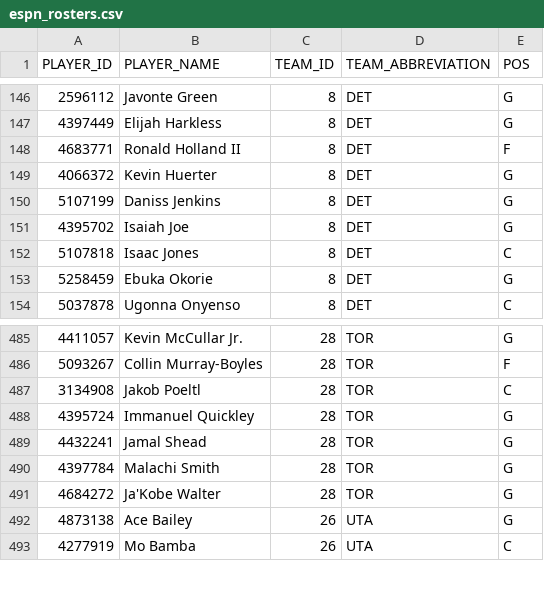
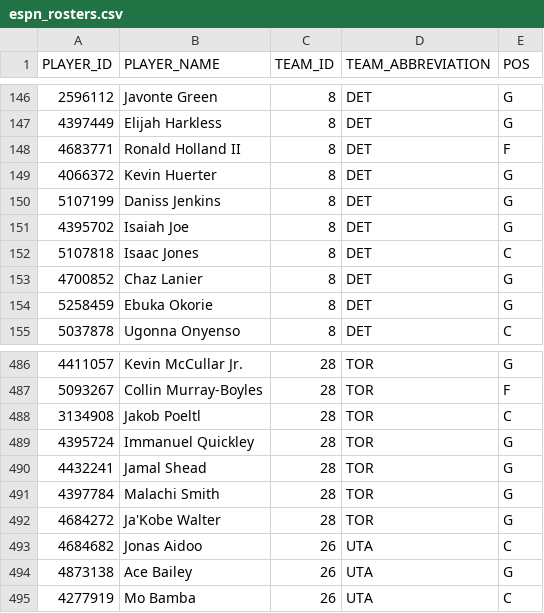
Before and after one commit to KyShiesty919/NBA-Props, a CSV file: data/espn_rosters.csv, drawn as a sheet; only a part is shown, gaps mark what is left out.

```diff
--- a/data/espn_rosters.csv
+++ b/data/espn_rosters.csv
@@ -152,2 +152,3 @@ PLAYER_ID,PLAYER_NAME,TEAM_ID,TEAM_ABBREVIATION,POS
 5107818,Isaac Jones,8,DET,C
+4700852,Chaz Lanier,8,DET,G
 5258459,Ebuka Okorie,8,DET,G
@@ -491,2 +492,3 @@ PLAYER_ID,PLAYER_NAME,TEAM_ID,TEAM_ABBREVIATION,POS
 4684272,Ja'Kobe Walter,28,TOR,G
+4684682,Jonas Aidoo,26,UTA,C
 4873138,Ace Bailey,26,UTA,G
```
Also changed, not shown: data/gamelogs_2026-27.csv, data/injuries_latest.csv, 2 other files.
